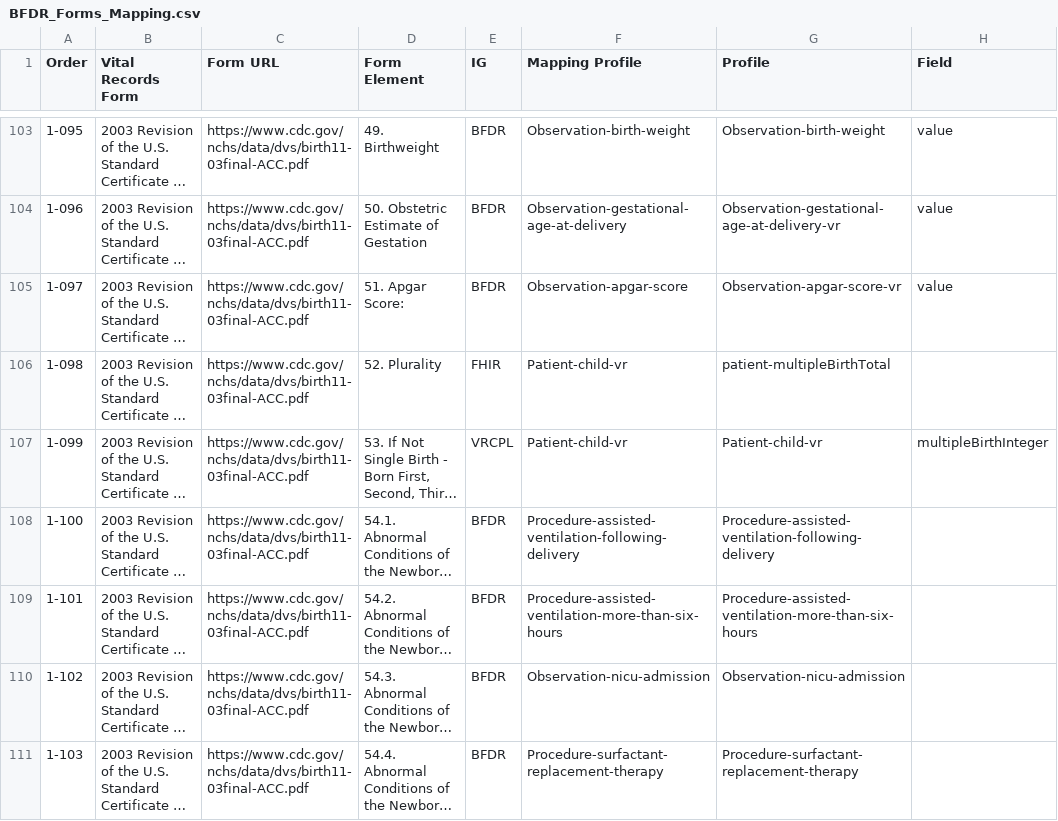
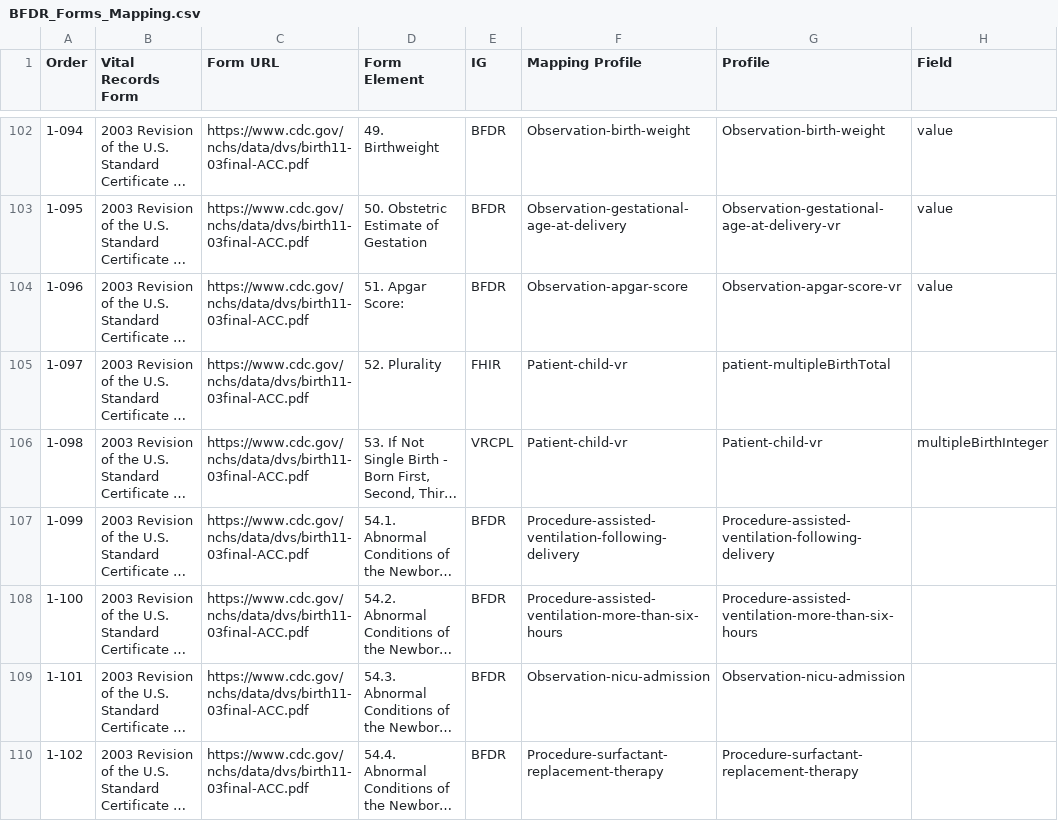
Before and after one commit to HL7/fhir-bfdr, a CSV file: input/mapping/BFDR_Forms_Mapping.csv, drawn as a sheet; only a part is shown, gaps mark what is left out; long unchanged cells end in …; addresses are those after the commit; the diff covers the shown part only; the diff names each change by its address in the sheet, - before the commit and + after, or states it on an @@ line.

```diff
--- a/input/mapping/BFDR_Forms_Mapping.csv
+++ b/input/mapping/BFDR_Forms_Mapping.csv
-A102 (Order): 1-095
+A102 (Order): 1-094
-A103 (Order): 1-096
+A103 (Order): 1-095
-A104 (Order): 1-097
+A104 (Order): 1-096
-A105 (Order): 1-098
+A105 (Order): 1-097
-A106 (Order): 1-099
+A106 (Order): 1-098
-A107 (Order): 1-100
+A107 (Order): 1-099
-A108 (Order): 1-101
+A108 (Order): 1-100
-A109 (Order): 1-102
+A109 (Order): 1-101
-A110 (Order): 1-103
+A110 (Order): 1-102
```
Also changed, not shown: 4 removed rows and 137 edited cells elsewhere in this file, 5 other files.
